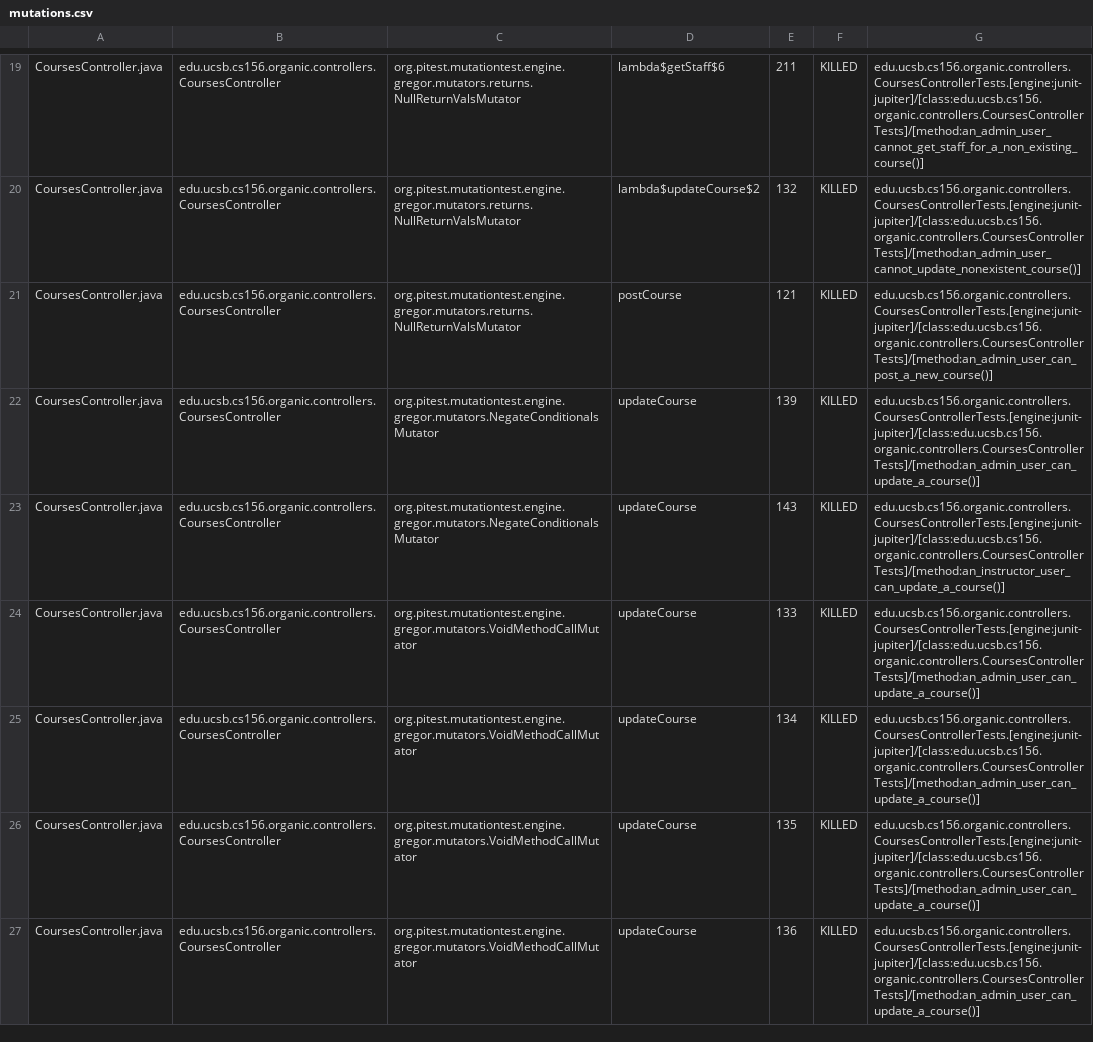
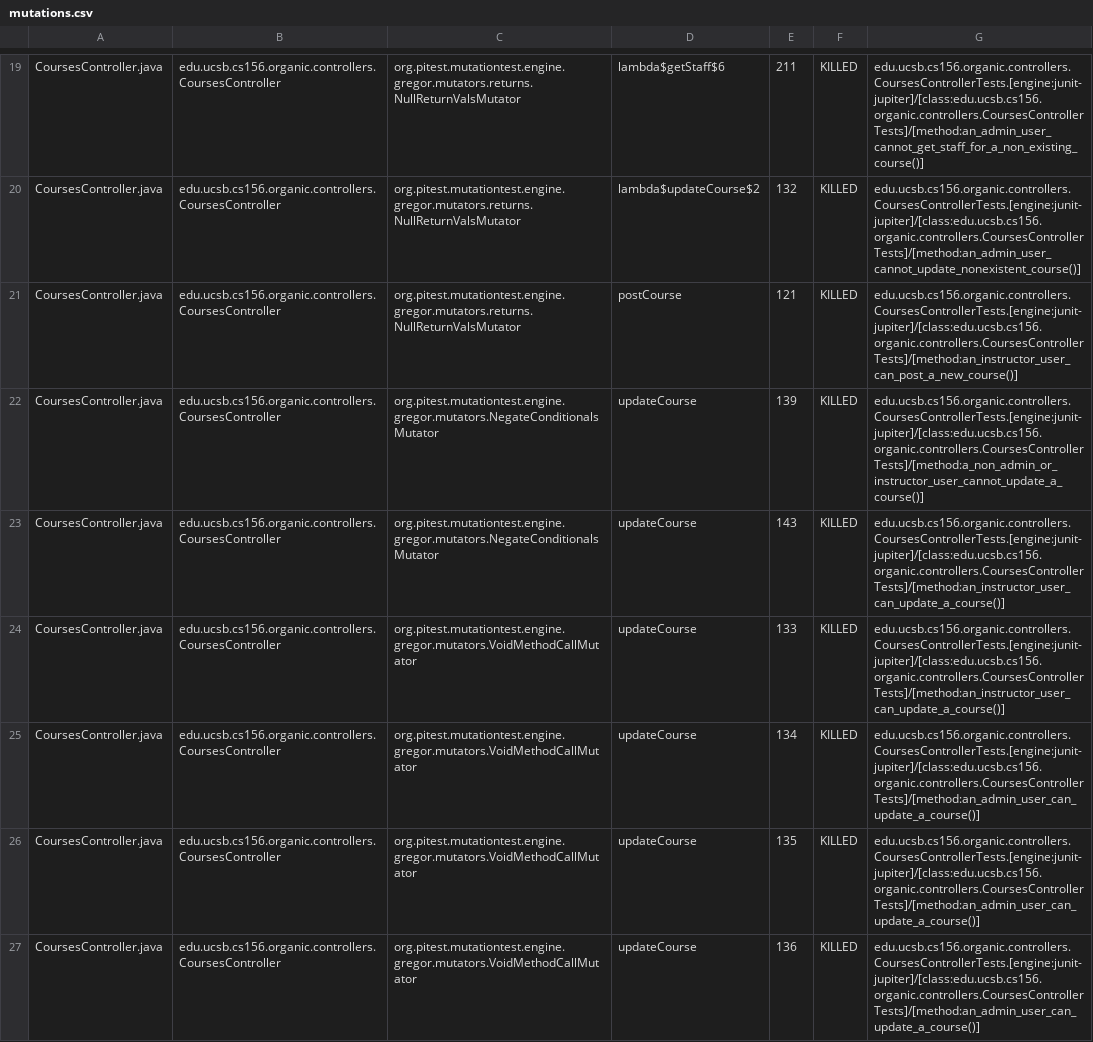
Before and after one commit to ucsb-cs156-f23/proj-organic-f23-6pm-2, a CSV file: prs/71/pitest/mutations.csv, drawn as a sheet; only a part is shown, gaps mark what is left out; the diff covers the shown part only.

Commit message:
Deploying to gh-pages from @ ucsb-cs156-f23/proj-organic-f23-6pm-2@9db026cdafca93c58bd46a26008152f9cb01fc0b 🚀

```diff
--- a/prs/71/pitest/mutations.csv
+++ b/prs/71/pitest/mutations.csv
@@ -20,6 +20,6 @@ CoursesController.java,edu.ucsb.cs156.organic.controllers.CoursesController,org.
 CoursesController.java,edu.ucsb.cs156.organic.controllers.CoursesController,org.pitest.mutationtest.engine.gregor.mutators.returns.NullReturnValsMutator,lambda$updateCourse$2,132,KILLED,edu.ucsb.cs156.organic.controllers.CoursesControllerTests.[engine:junit-jupiter]/[class:edu.ucsb.cs156.organic.controllers.CoursesControllerTests]/[method:an_admin_user_cannot_update_nonexistent_course()]
-CoursesController.java,edu.ucsb.cs156.organic.controllers.CoursesController,org.pitest.mutationtest.engine.gregor.mutators.returns.NullReturnValsMutator,postCourse,121,KILLED,edu.ucsb.cs156.organic.controllers.CoursesControllerTests.[engine:junit-jupiter]/[class:edu.ucsb.cs156.organic.controllers.CoursesControllerTests]/[method:an_admin_user_can_post_a_new_course()]
-CoursesController.java,edu.ucsb.cs156.organic.controllers.CoursesController,org.pitest.mutationtest.engine.gregor.mutators.NegateConditionalsMutator,updateCourse,139,KILLED,edu.ucsb.cs156.organic.controllers.CoursesControllerTests.[engine:junit-jupiter]/[class:edu.ucsb.cs156.organic.controllers.CoursesControllerTests]/[method:an_admin_user_can_update_a_course()]
+CoursesController.java,edu.ucsb.cs156.organic.controllers.CoursesController,org.pitest.mutationtest.engine.gregor.mutators.returns.NullReturnValsMutator,postCourse,121,KILLED,edu.ucsb.cs156.organic.controllers.CoursesControllerTests.[engine:junit-jupiter]/[class:edu.ucsb.cs156.organic.controllers.CoursesControllerTests]/[method:an_instructor_user_can_post_a_new_course()]
+CoursesController.java,edu.ucsb.cs156.organic.controllers.CoursesController,org.pitest.mutationtest.engine.gregor.mutators.NegateConditionalsMutator,updateCourse,139,KILLED,edu.ucsb.cs156.organic.controllers.CoursesControllerTests.[engine:junit-jupiter]/[class:edu.ucsb.cs156.organic.controllers.CoursesControllerTests]/[method:a_non_admin_or_instructor_user_cannot_update_a_course()]
 CoursesController.java,edu.ucsb.cs156.organic.controllers.CoursesController,org.pitest.mutationtest.engine.gregor.mutators.NegateConditionalsMutator,updateCourse,143,KILLED,edu.ucsb.cs156.organic.controllers.CoursesControllerTests.[engine:junit-jupiter]/[class:edu.ucsb.cs156.organic.controllers.CoursesControllerTests]/[method:an_instructor_user_can_update_a_course()]
-CoursesController.java,edu.ucsb.cs156.organic.controllers.CoursesController,org.pitest.mutationtest.engine.gregor.mutators.VoidMethodCallMutator,updateCourse,133,KILLED,edu.ucsb.cs156.organic.controllers.CoursesControllerTests.[engine:junit-jupiter]/[class:edu.ucsb.cs156.organic.controllers.CoursesControllerTests]/[method:an_admin_user_can_update_a_course()]
+CoursesController.java,edu.ucsb.cs156.organic.controllers.CoursesController,org.pitest.mutationtest.engine.gregor.mutators.VoidMethodCallMutator,updateCourse,133,KILLED,edu.ucsb.cs156.organic.controllers.CoursesControllerTests.[engine:junit-jupiter]/[class:edu.ucsb.cs156.organic.controllers.CoursesControllerTests]/[method:an_instructor_user_can_update_a_course()]
 CoursesController.java,edu.ucsb.cs156.organic.controllers.CoursesController,org.pitest.mutationtest.engine.gregor.mutators.VoidMethodCallMutator,updateCourse,134,KILLED,edu.ucsb.cs156.organic.controllers.CoursesControllerTests.[engine:junit-jupiter]/[class:edu.ucsb.cs156.organic.controllers.CoursesControllerTests]/[method:an_admin_user_can_update_a_course()]
```
Also changed, not shown: 21 edited cells elsewhere in this file, 17 other files.
